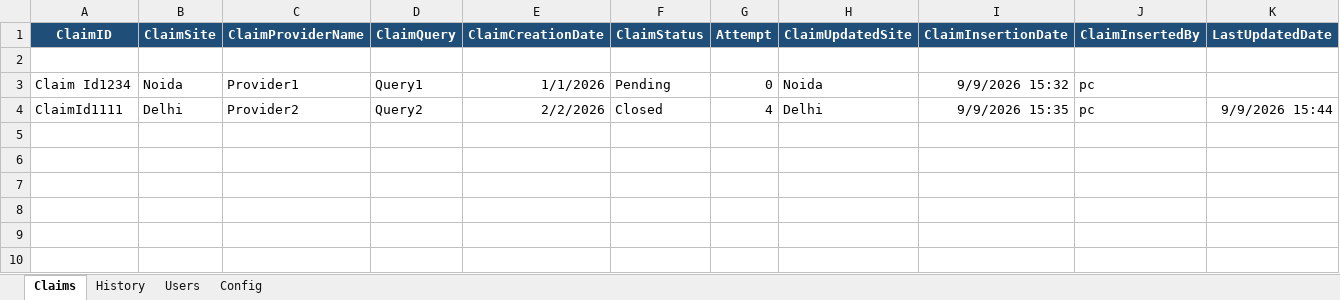
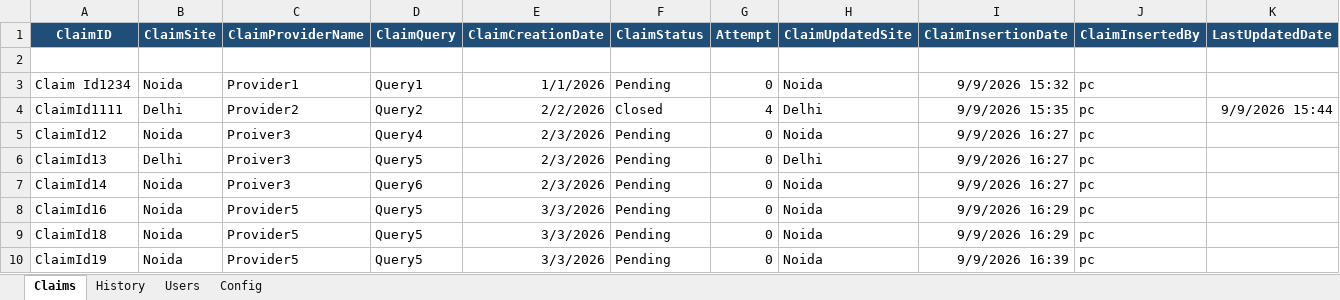
Before and after one commit to ChitreshPratap/CallTrail, an Excel workbook: DB/Claim_Calling_Tracker.xlsx, sheet Claims, drawn as a sheet; only a part is shown; values as stored, in another font and other column widths than the file's, no borders; table styles not drawn; rows hold the shown columns only; the diff names each change by its address in the sheet, - before the commit and + after, or states it on an @@ line.

```diff
--- a/DB/Claim_Calling_Tracker.xlsx (sheet Claims)
+++ b/DB/Claim_Calling_Tracker.xlsx (sheet Claims)
+row 5: ClaimId12 | Noida | Proiver3 | Query4 | 2/3/2026 | Pending | 0 | Noida | 9/9/2026 16:27 | pc
+row 6: ClaimId13 | Delhi | Proiver3 | Query5 | 2/3/2026 | Pending | 0 | Delhi | 9/9/2026 16:27 | pc
+row 7: ClaimId14 | Noida | Proiver3 | Query6 | 2/3/2026 | Pending | 0 | Noida | 9/9/2026 16:27 | pc
+row 8: ClaimId16 | Noida | Provider5 | Query5 | 3/3/2026 | Pending | 0 | Noida | 9/9/2026 16:29 | pc
+row 9: ClaimId18 | Noida | Provider5 | Query5 | 3/3/2026 | Pending | 0 | Noida | 9/9/2026 16:29 | pc
+row 10: ClaimId19 | Noida | Provider5 | Query5 | 3/3/2026 | Pending | 0 | Noida | 9/9/2026 16:39 | pc
```
Also changed, not shown: App/CallTrail_App.xlsm, 2 other files.
